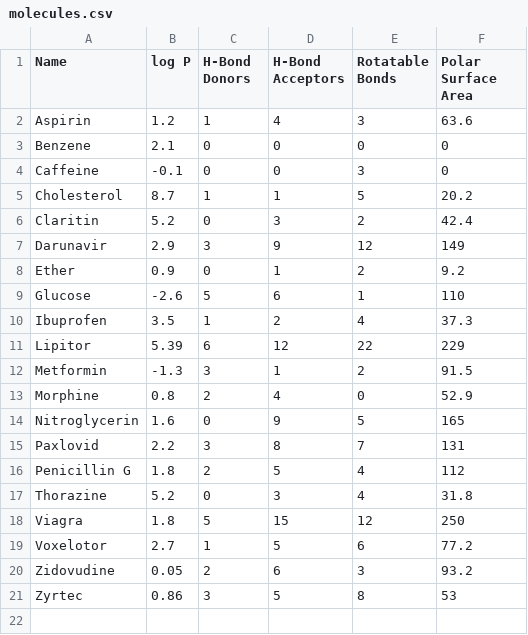
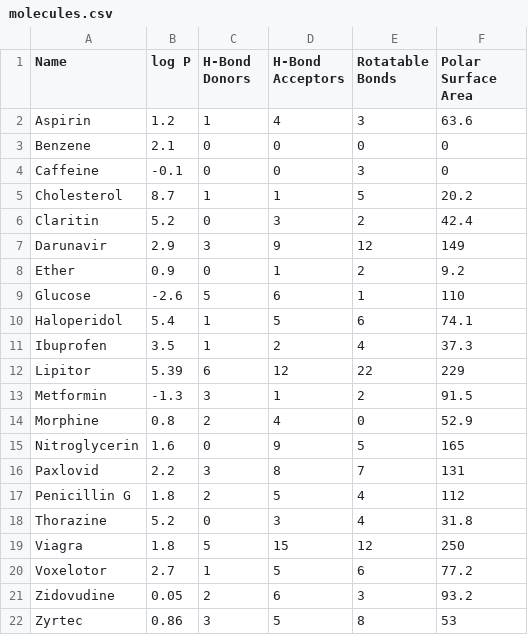
Before and after one commit to Institute-for-Future-Intelligence/aims, a CSV file: src/assets/molecules.csv, drawn as a sheet.

Commit message:
adding loaded molecule to chamber

```diff
--- a/src/assets/molecules.csv
+++ b/src/assets/molecules.csv
@@ -9,2 +9,3 @@
 "Glucose",       -2.6,     5,               6,                  1,                 110
+"Haloperidol",    5.4,     1,               5,                  6,                 74.1
 "Ibuprofen",      3.5,     1,               2,                  4,                 37.3
```
Also changed, not shown: 5 other files.
